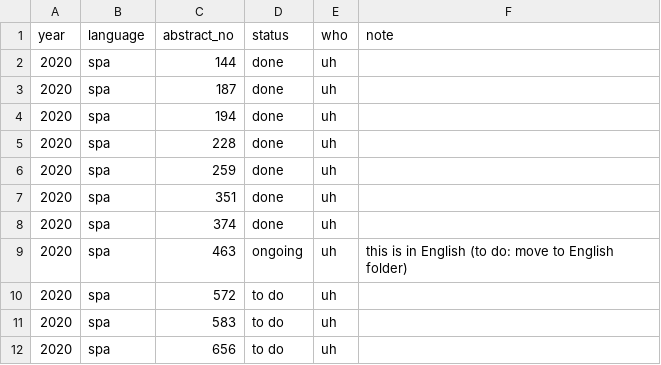
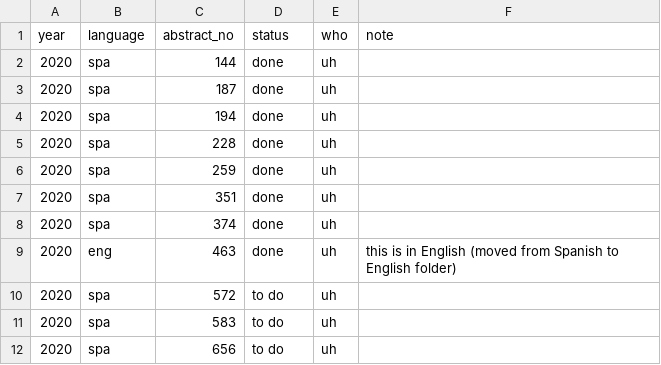
Before and after one commit to DH-RSE/software-citation, a CSV file: data/status.csv, drawn as a sheet.

```diff
--- a/data/status.csv
+++ b/data/status.csv
@@ -8,3 +8,3 @@ year,language,abstract_no,status,who,note
 2020,spa,374,done,uh,
-2020,spa,463,ongoing,uh,this is in English (to do: move to English folder)
+2020,eng,463,done,uh,this is in English (moved from Spanish to English folder)
 2020,spa,572,to do,uh,
```
Also changed, not shown: 2 other files.
